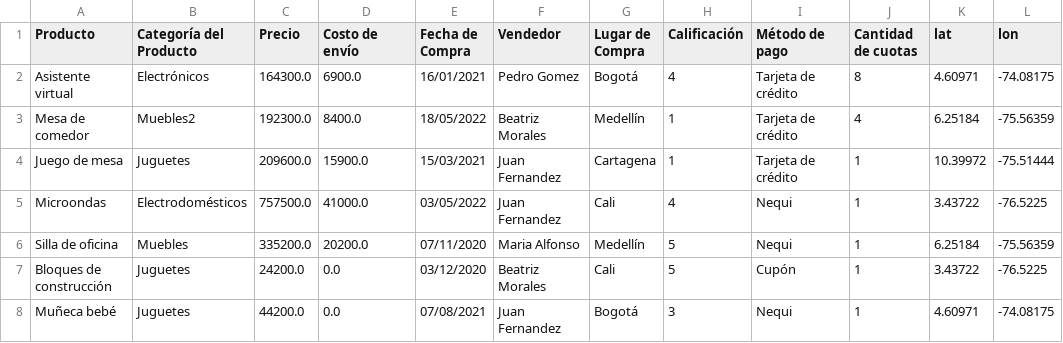
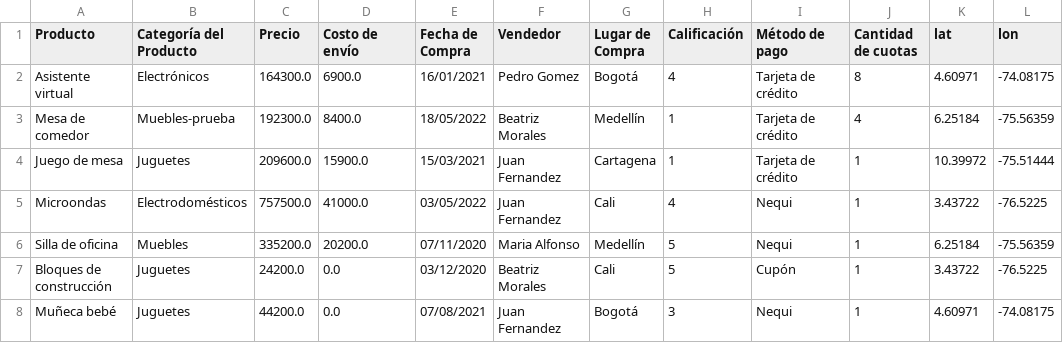
Before and after one commit to PamelaOrmeno/challenge-analisis-negocio, a CSV file: base-de-datos-challenge1-latam/tienda_1 .csv, drawn as a sheet; only a part is shown.

Commit message:
Update tienda_1 .csv
Se agrega categoria Muebles-prueba

```diff
--- a/base-de-datos-challenge1-latam/tienda_1 .csv
+++ b/base-de-datos-challenge1-latam/tienda_1 .csv
@@ -2,3 +2,3 @@ Producto,Categoría del Producto,Precio,Costo de envío,Fecha de Compra,Vendedor
 Asistente virtual,Electrónicos,164300.0,6900.0,16/01/2021,Pedro Gomez,Bogotá,4,Tarjeta de crédito,8,4.60971,-74.08175
-Mesa de comedor,Muebles2,192300.0,8400.0,18/05/2022,Beatriz Morales,Medellín,1,Tarjeta de crédito,4,6.25184,-75.56359
+Mesa de comedor,Muebles-prueba,192300.0,8400.0,18/05/2022,Beatriz Morales,Medellín,1,Tarjeta de crédito,4,6.25184,-75.56359
 Juego de mesa,Juguetes,209600.0,15900.0,15/03/2021,Juan Fernandez,Cartagena,1,Tarjeta de crédito,1,10.39972,-75.51444
```
